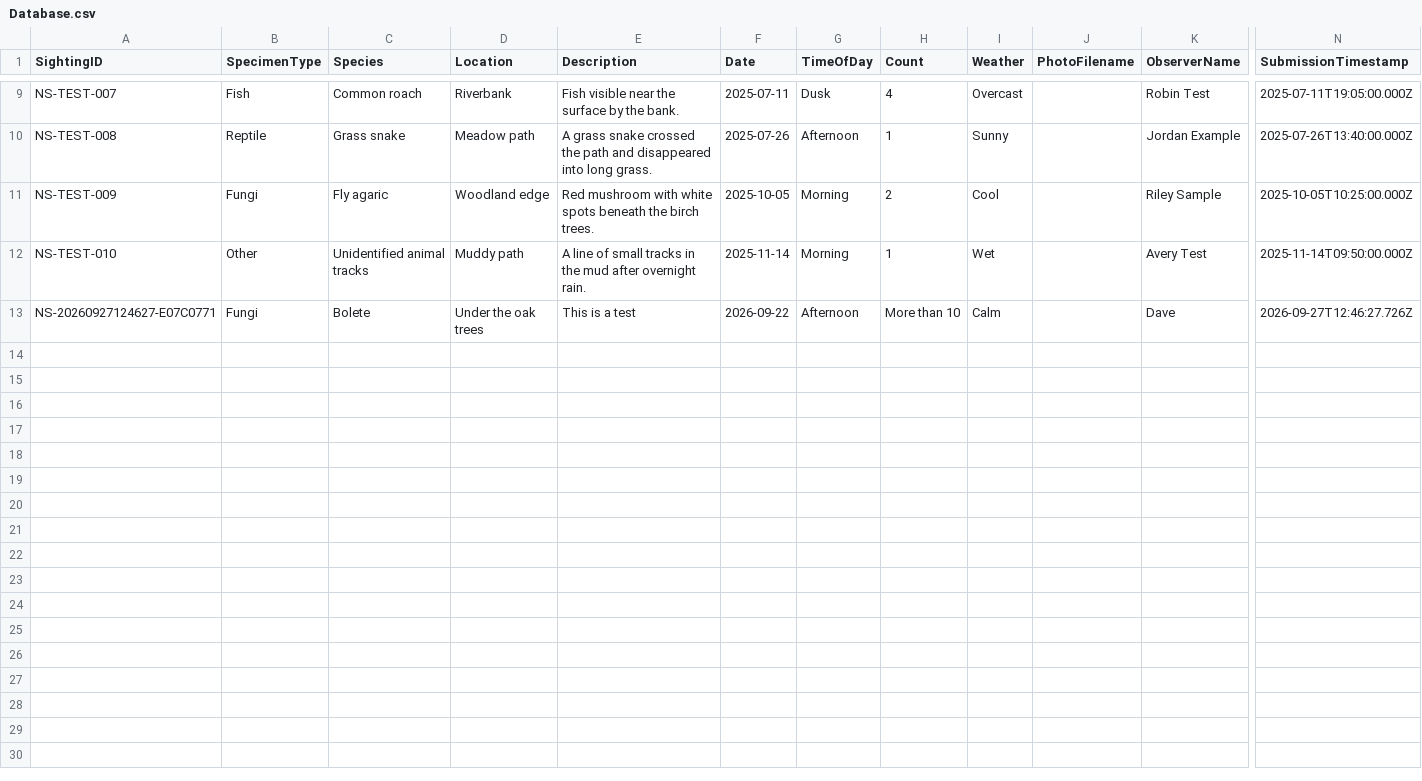
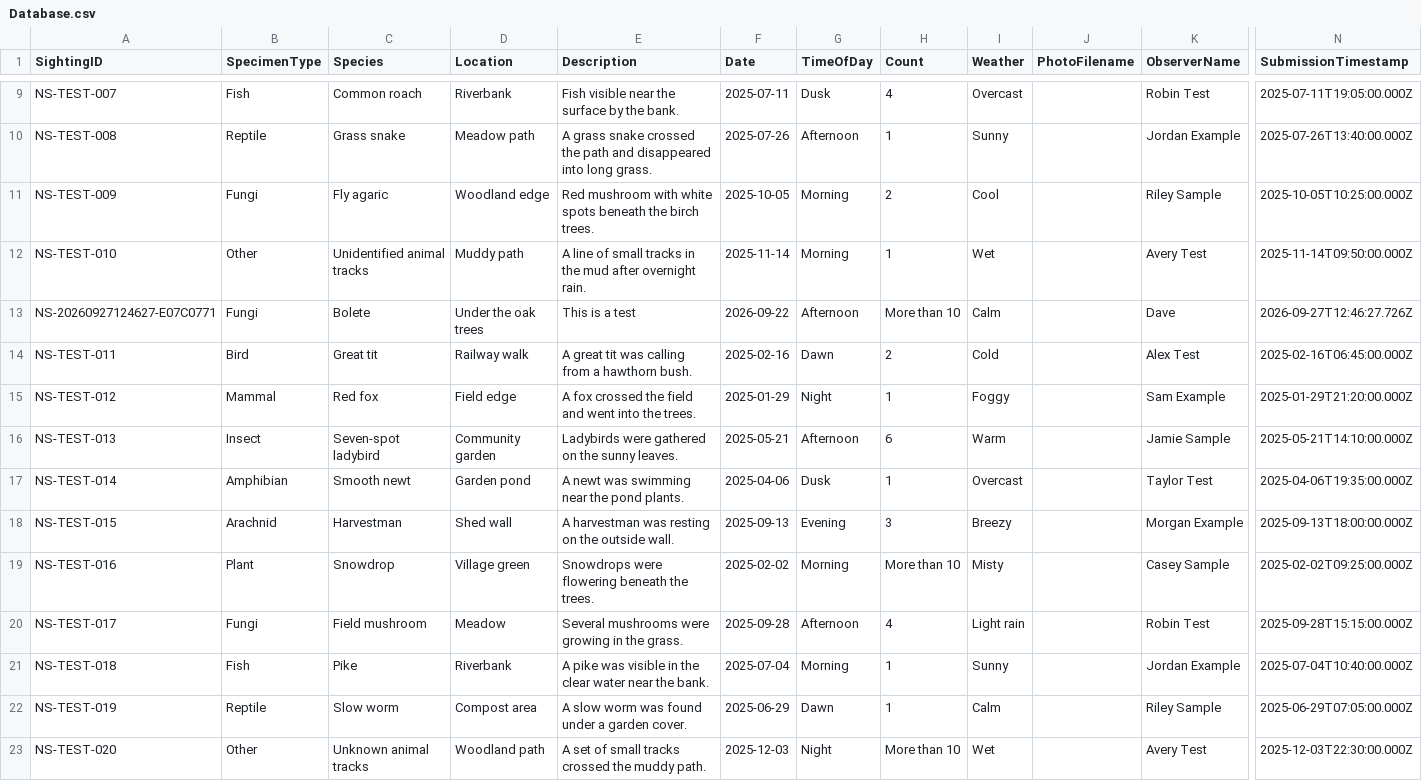
Before and after one commit to davidaitchison13/Nature-Soham, a CSV file: Database.csv, drawn as a sheet; only a part is shown, gaps mark what is left out; rows hold the shown columns only; the diff names each change by its address in the sheet, - before the commit and + after, or states it on an @@ line.

Commit message:
Update Database.csv

```diff
--- a/Database.csv
+++ b/Database.csv
+row 14: NS-TEST-011 | Bird | Great tit | Railway walk | A great tit was calling from a hawthorn bush. | 2025-02-16 | Dawn | 2 | Cold |  | Alex Test | 2025-02-16T06:45:00.000Z
+row 15: NS-TEST-012 | Mammal | Red fox | Field edge | A fox crossed the field and went into the trees. | 2025-01-29 | Night | 1 | Foggy |  | Sam Example | 2025-01-29T21:20:00.000Z
+row 16: NS-TEST-013 | Insect | Seven-spot ladybird | Community garden | Ladybirds were gathered on the sunny leaves. | 2025-05-21 | Afternoon | 6 | Warm |  | Jamie Sample | 2025-05-21T14:10:00.000Z
+row 17: NS-TEST-014 | Amphibian | Smooth newt | Garden pond | A newt was swimming near the pond plants. | 2025-04-06 | Dusk | 1 | Overcast |  | Taylor Test | 2025-04-06T19:35:00.000Z
+row 18: NS-TEST-015 | Arachnid | Harvestman | Shed wall | A harvestman was resting on the outside wall. | 2025-09-13 | Evening | 3 | Breezy |  | Morgan Example | 2025-09-13T18:00:00.000Z
+row 19: NS-TEST-016 | Plant | Snowdrop | Village green | Snowdrops were flowering beneath the trees. | 2025-02-02 | Morning | More than 10 | Misty |  | Casey Sample | 2025-02-02T09:25:00.000Z
+row 20: NS-TEST-017 | Fungi | Field mushroom | Meadow | Several mushrooms were growing in the grass. | 2025-09-28 | Afternoon | 4 | Light rain |  | Robin Test | 2025-09-28T15:15:00.000Z
+row 21: NS-TEST-018 | Fish | Pike | Riverbank | A pike was visible in the clear water near the bank. | 2025-07-04 | Morning | 1 | Sunny |  | Jordan Example | 2025-07-04T10:40:00.000Z
+row 22: NS-TEST-019 | Reptile | Slow worm | Compost area | A slow worm was found under a garden cover. | 2025-06-29 | Dawn | 1 | Calm |  | Riley Sample | 2025-06-29T07:05:00.000Z
+row 23: NS-TEST-020 | Other | Unknown animal tracks | Woodland path | A set of small tracks crossed the muddy path. | 2025-12-03 | Night | More than 10 | Wet |  | Avery Test | 2025-12-03T22:30:00.000Z
```
